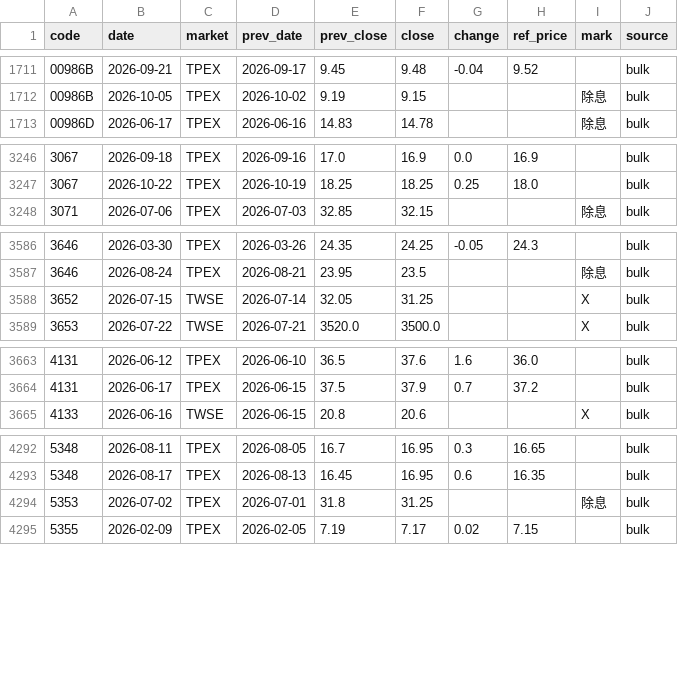
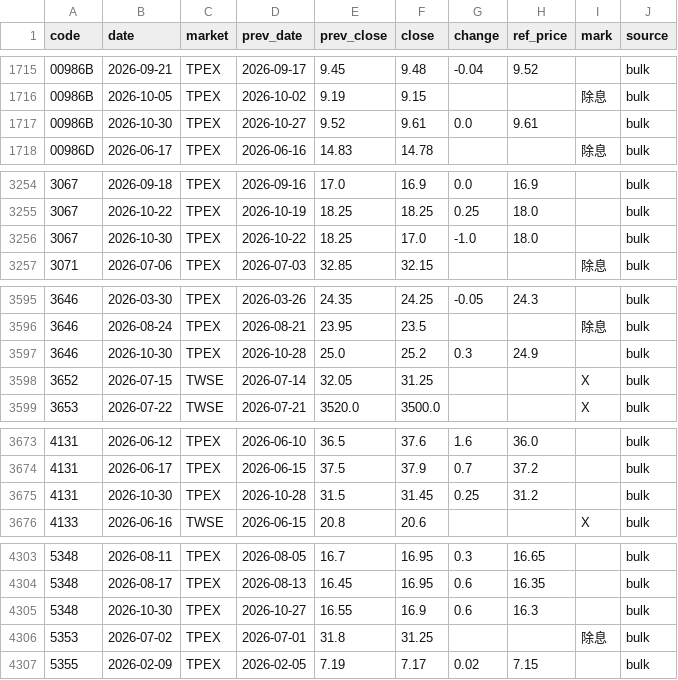
Before and after one commit to u6x06a/-tw-watchlist-data, a CSV file: data/ref_events.csv, drawn as a sheet; only a part is shown, gaps mark what is left out; the diff covers the shown part only.

Commit message:
update prices 2026-10-30

```diff
--- a/data/ref_events.csv
+++ b/data/ref_events.csv
@@ -1712,2 +1716,3 @@ code,date,market,prev_date,prev_close,close,change,ref_price,mark,source
 00986B,2026-10-05,TPEX,2026-10-02,9.19,9.15,,,除息,bulk
+00986B,2026-10-30,TPEX,2026-10-27,9.52,9.61,0.0,9.61,,bulk
 00986D,2026-06-17,TPEX,2026-06-16,14.83,14.78,,,除息,bulk
@@ -3247,2 +3255,3 @@ code,date,market,prev_date,prev_close,close,change,ref_price,mark,source
 3067,2026-10-22,TPEX,2026-10-19,18.25,18.25,0.25,18.0,,bulk
+3067,2026-10-30,TPEX,2026-10-22,18.25,17.0,-1.0,18.0,,bulk
 3071,2026-07-06,TPEX,2026-07-03,32.85,32.15,,,除息,bulk
@@ -3587,2 +3596,3 @@ code,date,market,prev_date,prev_close,close,change,ref_price,mark,source
 3646,2026-08-24,TPEX,2026-08-21,23.95,23.5,,,除息,bulk
+3646,2026-10-30,TPEX,2026-10-28,25.0,25.2,0.3,24.9,,bulk
 3652,2026-07-15,TWSE,2026-07-14,32.05,31.25,,,X,bulk
@@ -3664,2 +3674,3 @@ code,date,market,prev_date,prev_close,close,change,ref_price,mark,source
 4131,2026-06-17,TPEX,2026-06-15,37.5,37.9,0.7,37.2,,bulk
+4131,2026-10-30,TPEX,2026-10-28,31.5,31.45,0.25,31.2,,bulk
 4133,2026-06-16,TWSE,2026-06-15,20.8,20.6,,,X,bulk
@@ -4293,2 +4304,3 @@ code,date,market,prev_date,prev_close,close,change,ref_price,mark,source
 5348,2026-08-17,TPEX,2026-08-13,16.45,16.95,0.6,16.35,,bulk
+5348,2026-10-30,TPEX,2026-10-27,16.55,16.9,0.6,16.3,,bulk
 5353,2026-07-02,TPEX,2026-07-01,31.8,31.25,,,除息,bulk
```
Also changed, not shown: 16 added rows elsewhere in this file, 3 other files.
